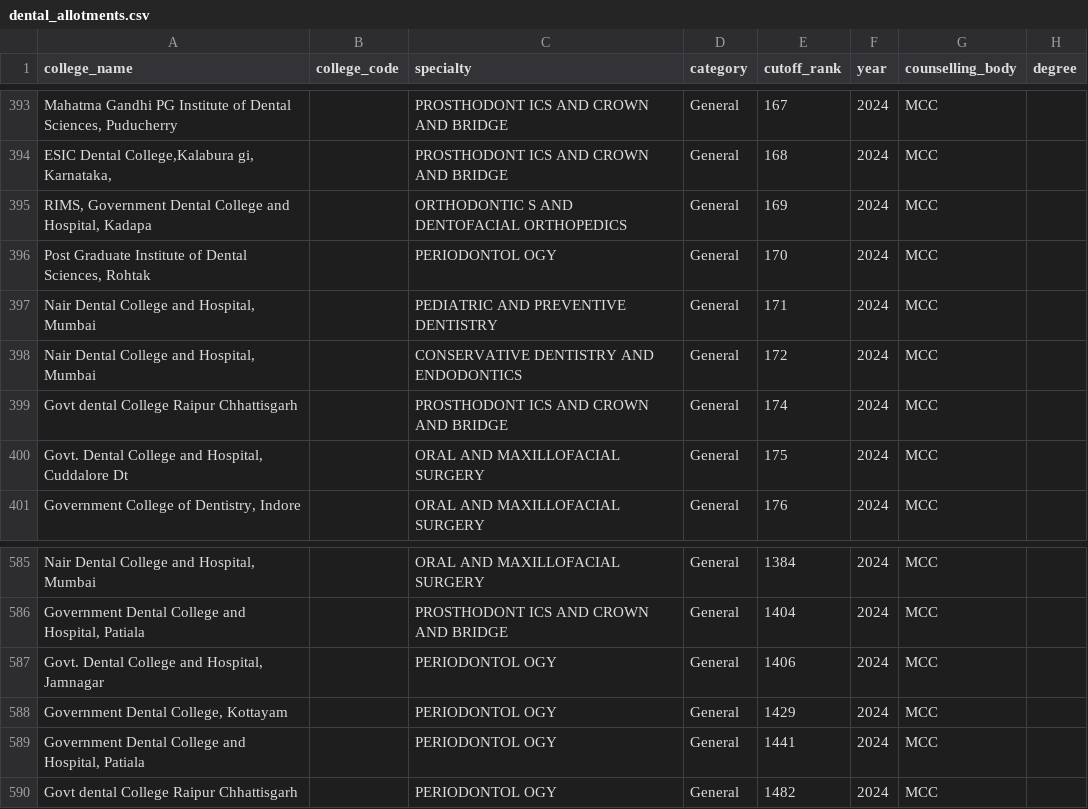
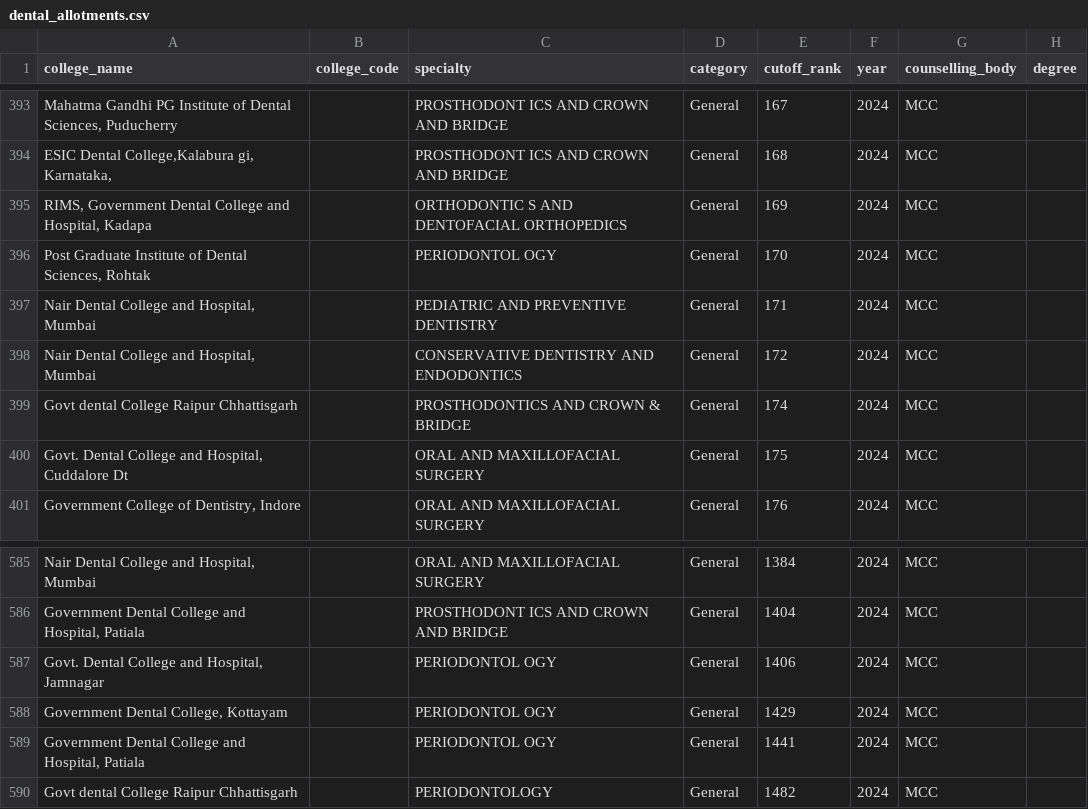
Before and after one commit to dopacoaching/neetallotmentpredictor, a CSV file: server/prisma/dental_allotments.csv, drawn as a sheet; only a part is shown, gaps mark what is left out; the diff covers the shown part only; the diff names each change by its address in the sheet, - before the commit and + after, or states it on an @@ line.

Commit message:
fix: cleaned and normalized specialty names in database and CSV

```diff
--- a/server/prisma/dental_allotments.csv
+++ b/server/prisma/dental_allotments.csv
-C399 (specialty): PROSTHODONT ICS AND CROWN AND BRIDGE
+C399 (specialty): PROSTHODONTICS AND CROWN & BRIDGE
-C590 (specialty): PERIODONTOL OGY
+C590 (specialty): PERIODONTOLOGY
```
Also changed, not shown: 7 edited cells elsewhere in this file.
